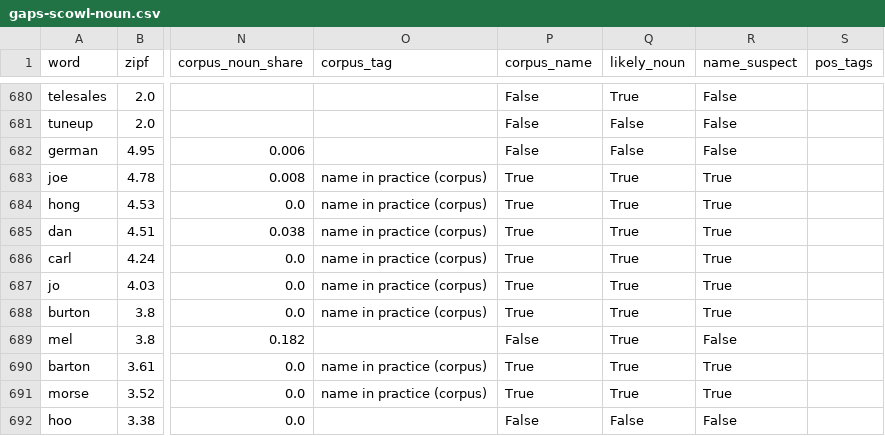
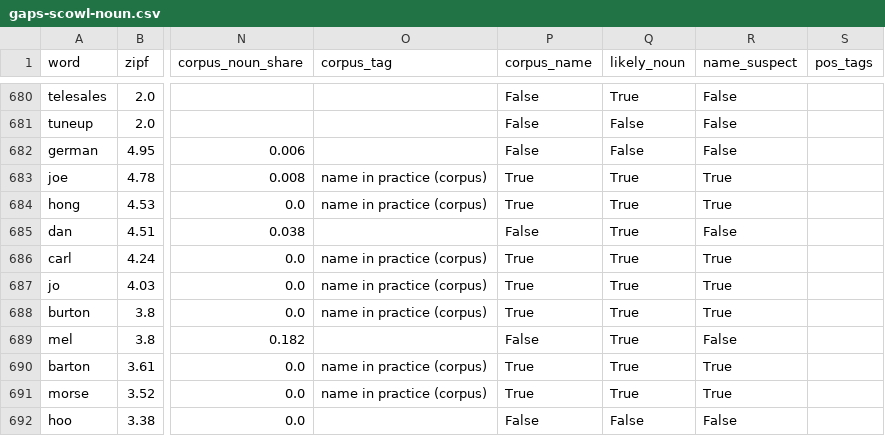
Before and after one commit to Alexander-68/english_nouns_dataset, a CSV file: work/gaps-scowl-noun.csv, drawn as a sheet; only a part is shown, gaps mark what is left out; the diff names each change by its address in the sheet, - before the commit and + after, or states it on an @@ line.

```diff
--- a/work/gaps-scowl-noun.csv
+++ b/work/gaps-scowl-noun.csv
-O685 (corpus_tag): name in practice (corpus)
+O685 (corpus_tag): (empty)
-P685 (corpus_name): True
+P685 (corpus_name): False
-R685 (name_suspect): True
+R685 (name_suspect): False
```
Also changed, not shown: work/gaps-scowl-absent.csv, work/sen-v3.csv.gaps.csv, 12 other files.
